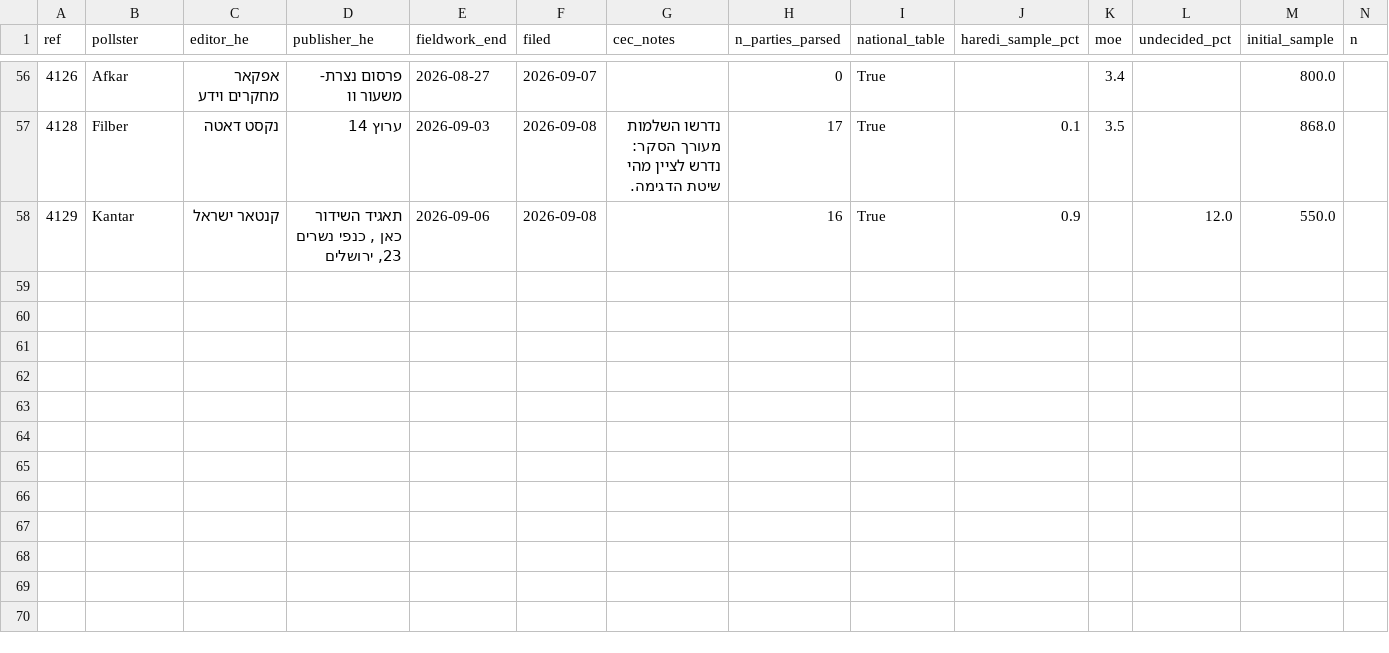
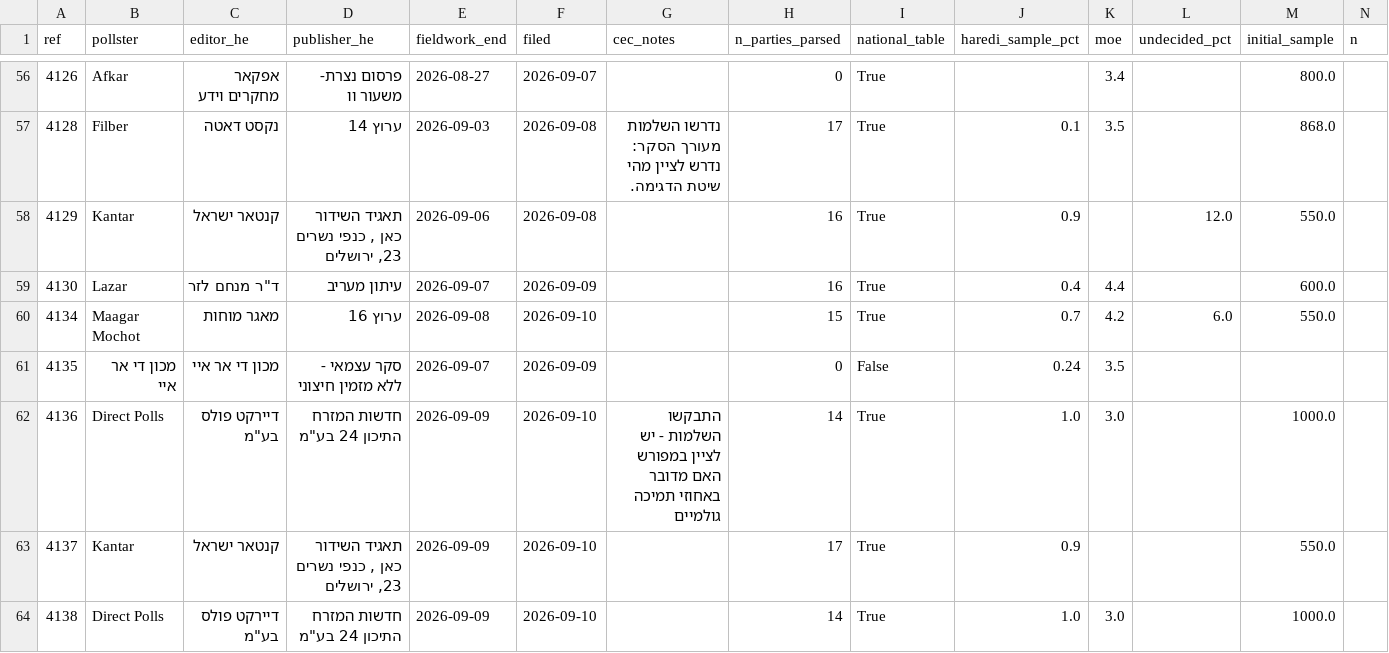
Before and after one commit to idoherling/2026_Election_Model, a CSV file: data/processed/cec_filings.csv, drawn as a sheet; only a part is shown, gaps mark what is left out; rows hold the shown columns only; the diff names each change by its address in the sheet, - before the commit and + after, or states it on an @@ line.

```diff
--- a/data/processed/cec_filings.csv
+++ b/data/processed/cec_filings.csv
+row 59: 4130 | Lazar | ד"ר מנחם לזר | עיתון מעריב | 2026-09-07 | 2026-09-09 |  | 16 | True | 0.4 | 4.4 |  | 600.0
+row 60: 4134 | Maagar Mochot | מאגר מוחות | ערוץ 16 | 2026-09-08 | 2026-09-10 |  | 15 | True | 0.7 | 4.2 | 6.0 | 550.0
+row 61: 4135 | מכון די אר איי | מכון די אר איי | סקר עצמאי - ללא מזמין חיצוני | 2026-09-07 | 2026-09-09 |  | 0 | False | 0.24 | 3.5
+row 62: 4136 | Direct Polls | דיירקט פולס בע"מ | חדשות המזרח התיכון 24 בע"מ | 2026-09-09 | 2026-09-10 | התבקשו השלמות - יש לציין במפורש האם מדובר באחוזי תמיכה גולמיים | 14 | True | 1.0 | 3.0 |  | 1000.0
+row 63: 4137 | Kantar | קנטאר ישראל | תאגיד השידור כאן , כנפי נשרים 23, ירושלים | 2026-09-09 | 2026-09-10 |  | 17 | True | 0.9 |  |  | 550.0
+row 64: 4138 | Direct Polls | דיירקט פולס בע"מ | חדשות המזרח התיכון 24 בע"מ | 2026-09-09 | 2026-09-10 |  | 14 | True | 1.0 | 3.0 |  | 1000.0
```
Also changed, not shown: data/processed/bayes_forecast_2026.csv, data/processed/cec_party_pcts.csv, 30 other files.
